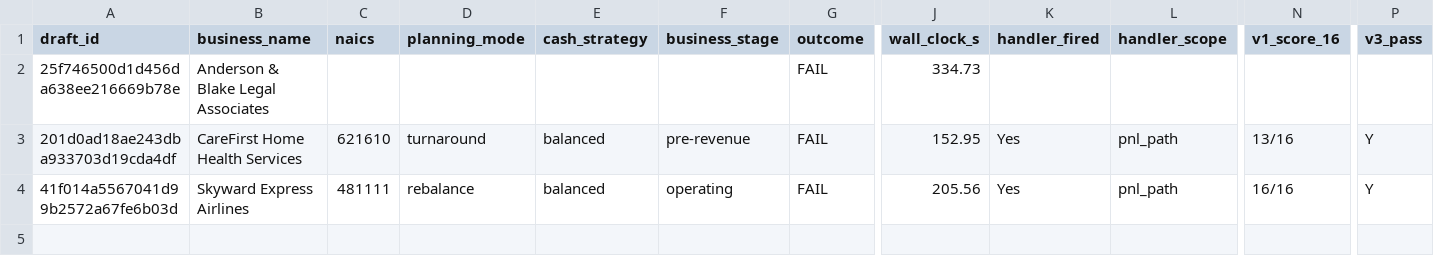
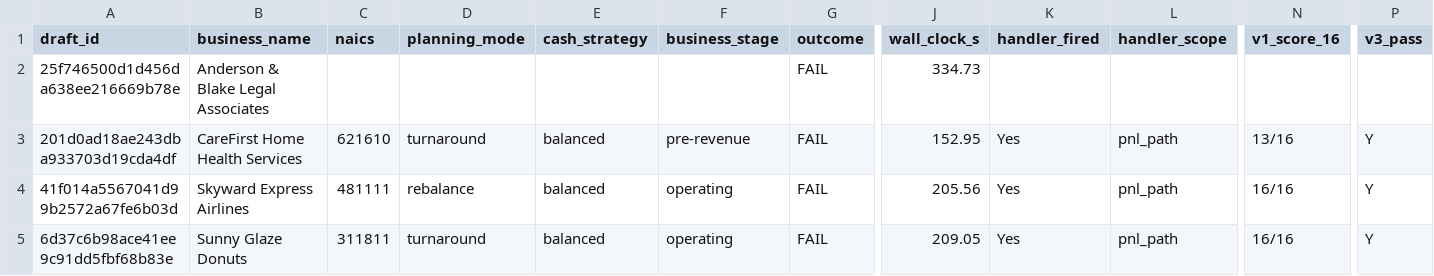
Before and after one commit to Nicknl25/business_plann_app, a CSV file: docs/architecture/p3_28_sweep_results.csv, drawn as a sheet; only a part is shown, gaps mark what is left out; rows hold the shown columns only; the diff names each change by its address in the sheet, - before the commit and + after, or states it on an @@ line.

Commit message:
phase_9_p3_28_sweep_draft_04_Sunny_Glaze_Donuts

```diff
--- a/docs/architecture/p3_28_sweep_results.csv
+++ b/docs/architecture/p3_28_sweep_results.csv
+row 5: 6d37c6b98ace41ee9c91dd5fbf68b83e | Sunny Glaze Donuts | 311811 | turnaround | balanced | operating | FAIL | 209.05 | Yes | pnl_path | 16/16 | Y
```
Also changed, not shown: 1 other file.
